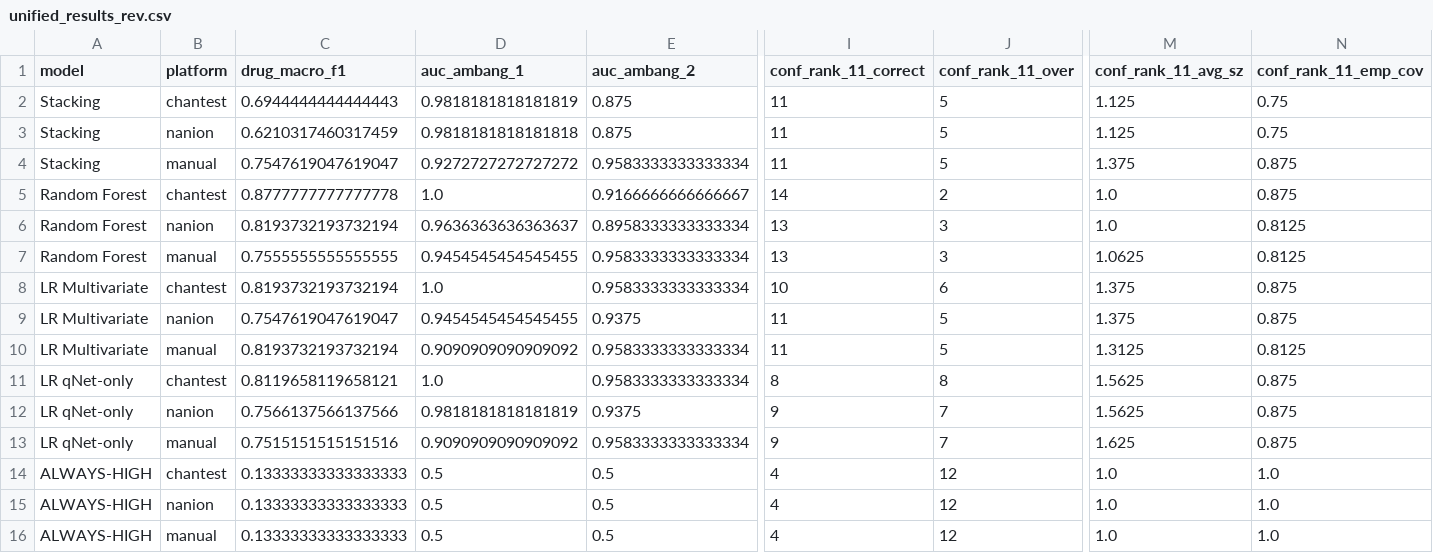
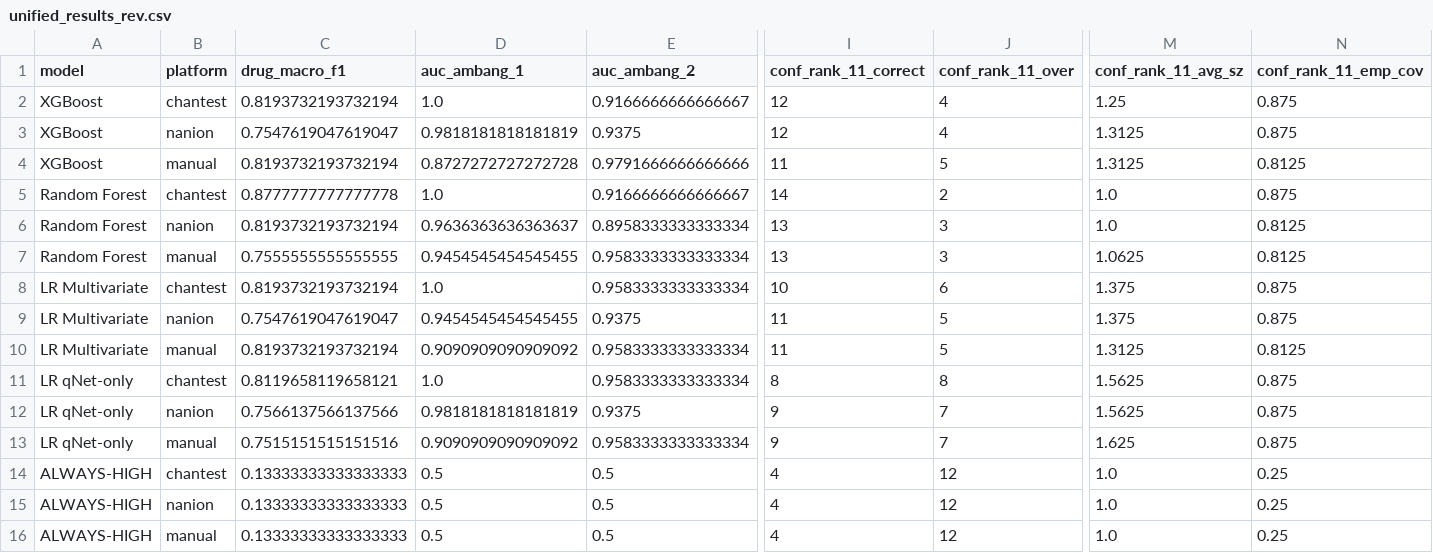
Before and after one commit to mitcheltastic/CardiotoxicityModel, a CSV file: results/unified_results_rev.csv, drawn as a sheet; only a part is shown, gaps mark what is left out; removed rows and columns are numbered as before the commit, all else as after; rows hold the shown columns only; the diff names each change by its address in the sheet, - before the commit and + after, or states it on an @@ line.

```diff
--- a/results/unified_results_rev.csv
+++ b/results/unified_results_rev.csv
-row 2: Stacking | chantest | 0.6944444444444443 | 0.9818181818181819 | 0.875 | 11 | 5 | 1.125 | 0.75
-row 3: Stacking | nanion | 0.6210317460317459 | 0.9818181818181818 | 0.875 | 11 | 5 | 1.125 | 0.75
+row 2: XGBoost | chantest | 0.8193732193732194 | 1.0 | 0.9166666666666667 | 12 | 4 | 1.25 | 0.875
-A3 (model): Stacking
+A3 (model): XGBoost
-B3 (platform): manual
+B3 (platform): nanion
-D3 (auc_ambang_1): 0.9272727272727272
+D3 (auc_ambang_1): 0.9818181818181819
-E3 (auc_ambang_2): 0.9583333333333334
+E3 (auc_ambang_2): 0.9375
-I3 (conf_rank_11_correct): 11
+I3 (conf_rank_11_correct): 12
-J3 (conf_rank_11_over): 5
+J3 (conf_rank_11_over): 4
-M3 (conf_rank_11_avg_sz): 1.375
+M3 (conf_rank_11_avg_sz): 1.3125
+row 4: XGBoost | manual | 0.8193732193732194 | 0.8727272727272728 | 0.9791666666666666 | 11 | 5 | 1.3125 | 0.8125
-N14:N16 (conf_rank_11_emp_cov): 1.0
+N14:N16 (conf_rank_11_emp_cov): 0.25
```
Also changed, not shown: logs/DROPPED_ROWS_REV.csv, 19 other files.
